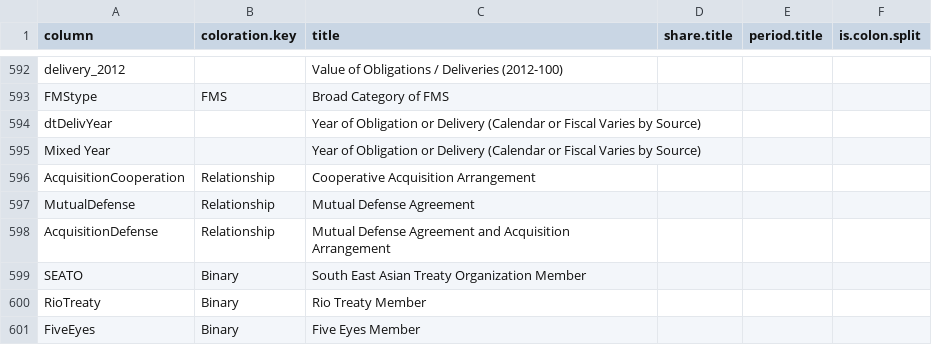
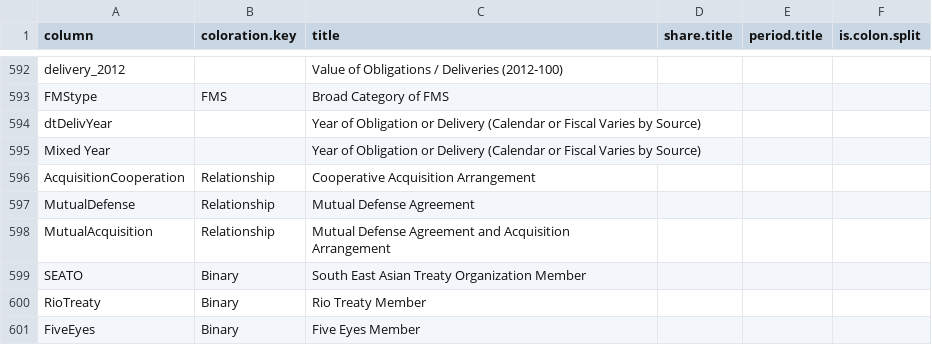
Before and after one commit to CSISdefense/Lookup-Tables, a CSV file: style/Lookup_Column_Key.csv, drawn as a sheet; only a part is shown, gaps mark what is left out.

Commit message:
Renaming AcquisitionDefense MutualAcquisition

```diff
--- a/style/Lookup_Column_Key.csv
+++ b/style/Lookup_Column_Key.csv
@@ -597,3 +597,3 @@ AcquisitionCooperation,Relationship,Cooperative Acquisition Arrangement,,,
 MutualDefense,Relationship,Mutual Defense Agreement,,,
-AcquisitionDefense,Relationship,Mutual Defense Agreement and Acquisition Arrangement,,,
+MutualAcquisition,Relationship,Mutual Defense Agreement and Acquisition Arrangement,,,
 SEATO,Binary,South East Asian Treaty Organization Member,,,
```
